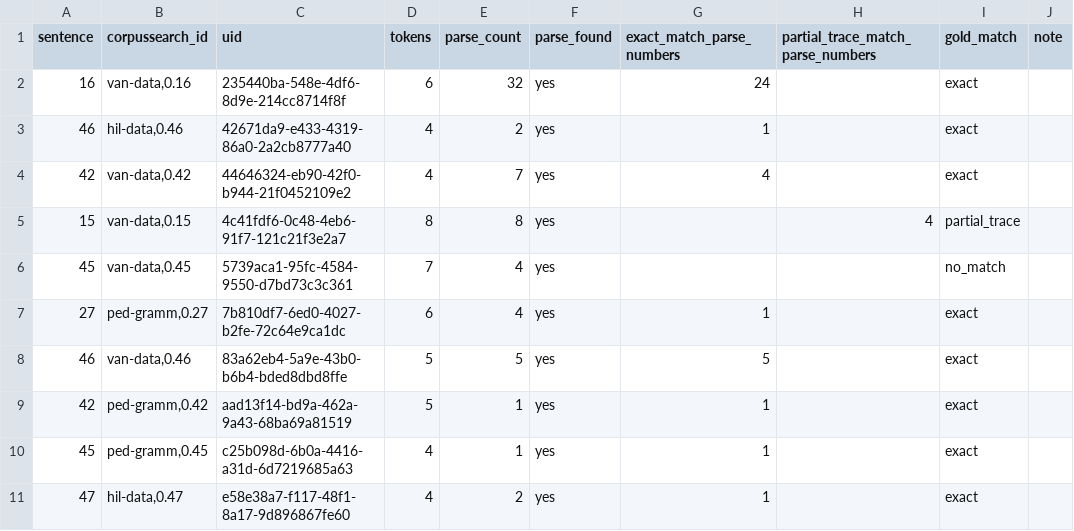
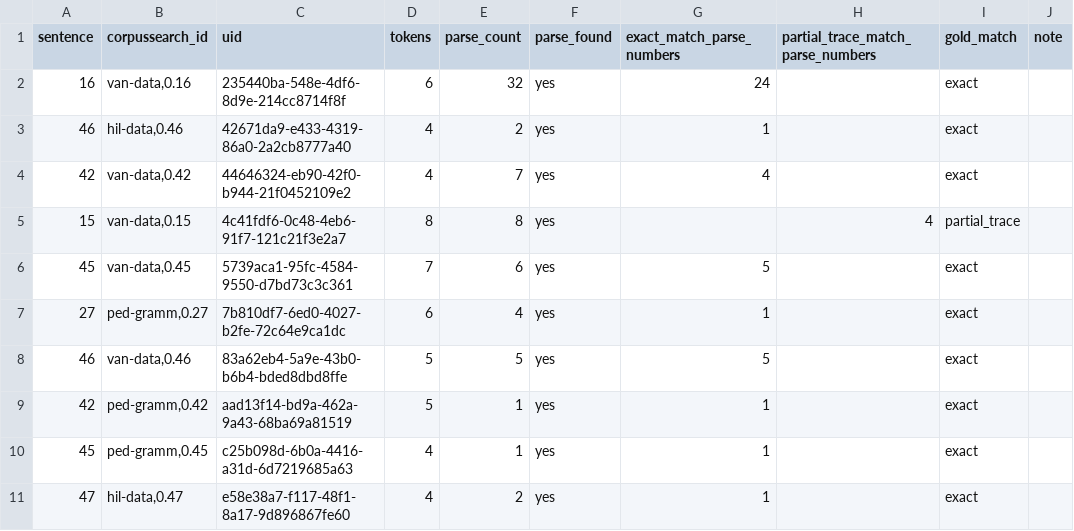
Before and after one commit to leoalenc/kadiweu, a TSV file: data/cfg/reports/kadiweu-review-candidates-qdt.tsv, drawn as a sheet.

Commit message:
Modify the CFG to generate the expected tree for van-data,0.45, closes #178.

```diff
--- a/data/cfg/reports/kadiweu-review-candidates-qdt.tsv
+++ b/data/cfg/reports/kadiweu-review-candidates-qdt.tsv
@@ -5,3 +5,3 @@ sentence	corpussearch_id	uid	tokens	parse_count	parse_found	exact_match_parse_nu
 15	van-data,0.15	4c41fdf6-0c48-4eb6-91f7-121c21f3e2a7	8	8	yes		4	partial_trace	
-45	van-data,0.45	5739aca1-95fc-4584-9550-d7bd73c3c361	7	4	yes			no_match	
+45	van-data,0.45	5739aca1-95fc-4584-9550-d7bd73c3c361	7	6	yes	5		exact	
 27	ped-gramm,0.27	7b810df7-6ed0-4027-b2fe-72c64e9ca1dc	6	4	yes	1		exact	
```
Also changed, not shown: 5 other files.
